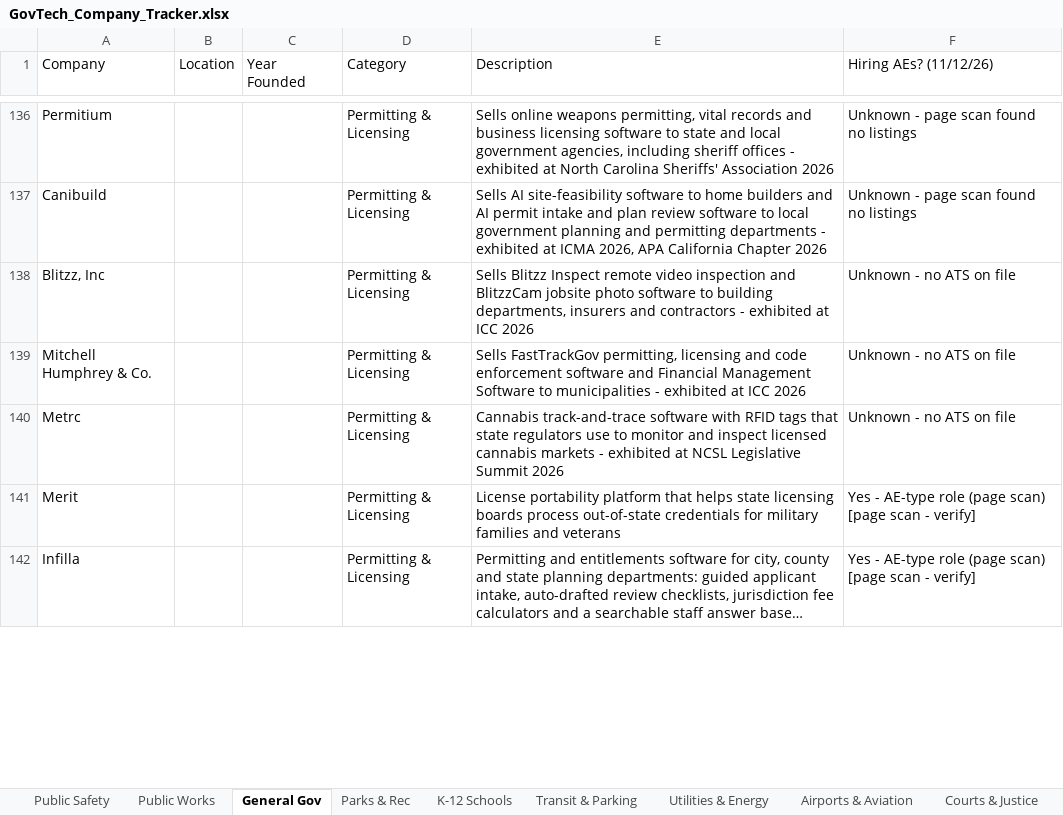
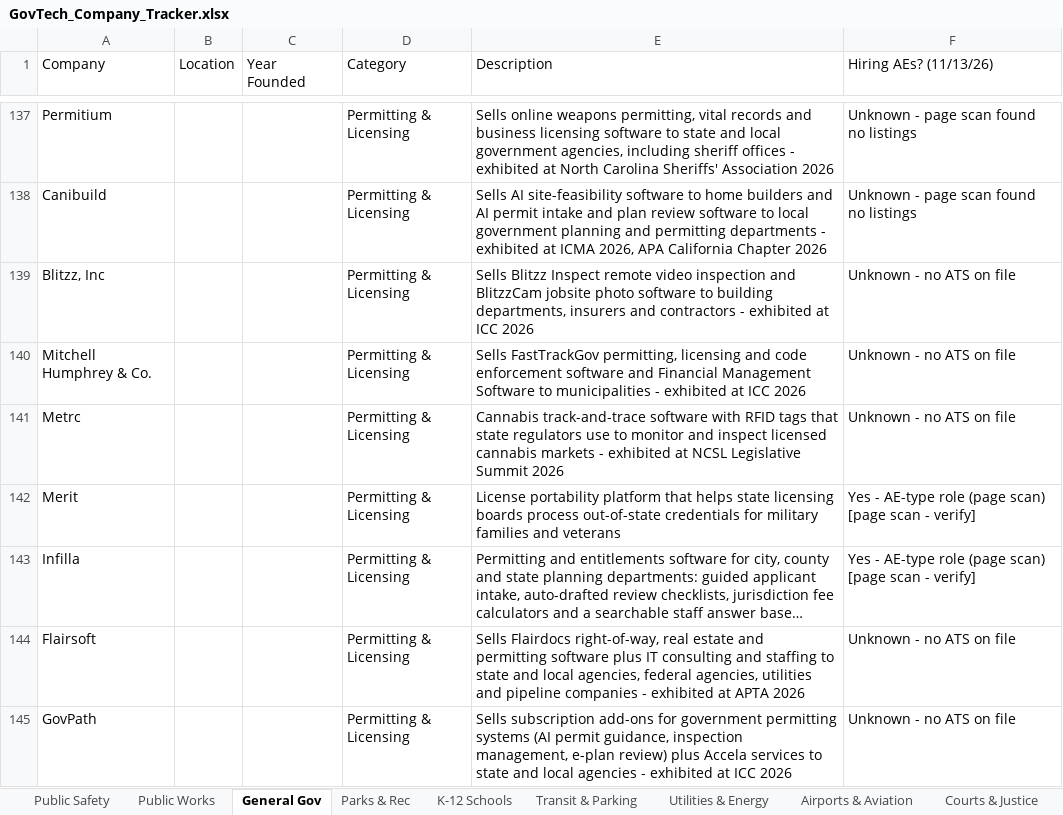
Before and after one commit to westjw/govtech-dock, an Excel workbook: exports/GovTech_Company_Tracker.xlsx, sheet General Gov, drawn as a sheet; only a part is shown, gaps mark what is left out; long unchanged cells end in …; values as stored, in another font and other column widths than the file's, no cell formats; the diff covers the shown part only; the diff names each change by its address in the sheet, - before the commit and + after, or states it on an @@ line.

```diff
--- a/exports/GovTech_Company_Tracker.xlsx (sheet General Gov)
+++ b/exports/GovTech_Company_Tracker.xlsx (sheet General Gov)
-F1: Hiring AEs? (11/12/26)
+F1: Hiring AEs? (11/13/26)
+row 144: Flairsoft |  |  | Permitting & Licensing | Sells Flairdocs right-of-way, real estate and permitting software plus IT consulting and staffing to state and local agencies, federal agencies, utilities and pipeline companies - exhibited at APTA 2026 | Unknown - no ATS on file
+row 145: GovPath |  |  | Permitting & Licensing | Sells subscription add-ons for government permitting systems (AI permit guidance, inspection management, e-plan review) plus Accela services to state and local agencies - exhibited at ICC 2026 | Unknown - no ATS on file
```
Also changed, not shown: 5 added rows and 8 edited cells elsewhere in this sheet, sheet K-12 Schools, sheet Public Works, sheet Public Safety, sheet Utilities & Energy, sheet Transit & Parking, sheet Airports & Aviation, 5 more sheets, cell formats.
